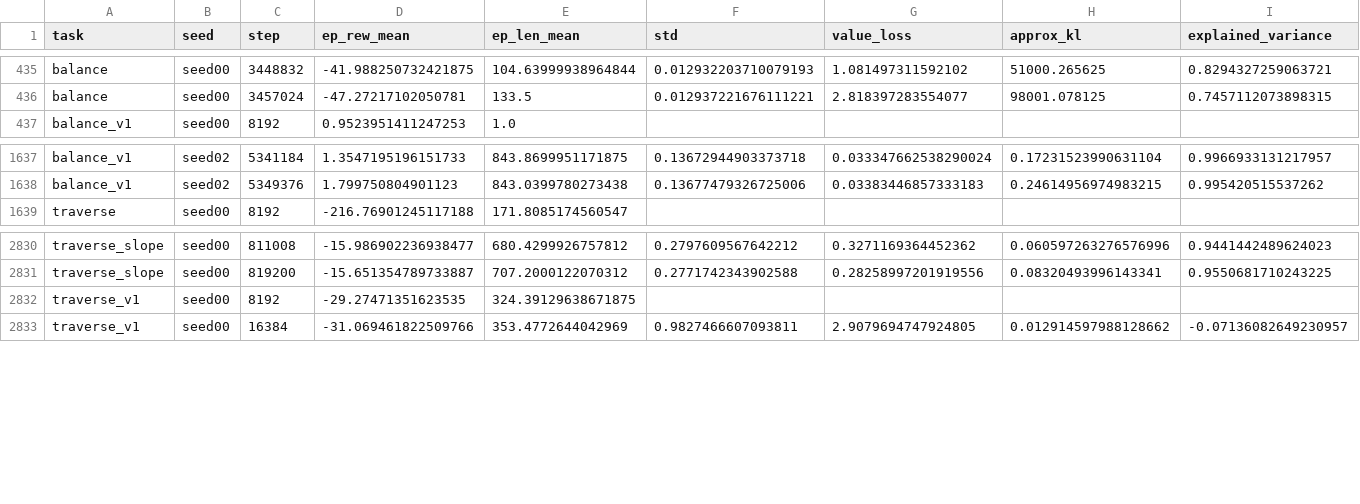
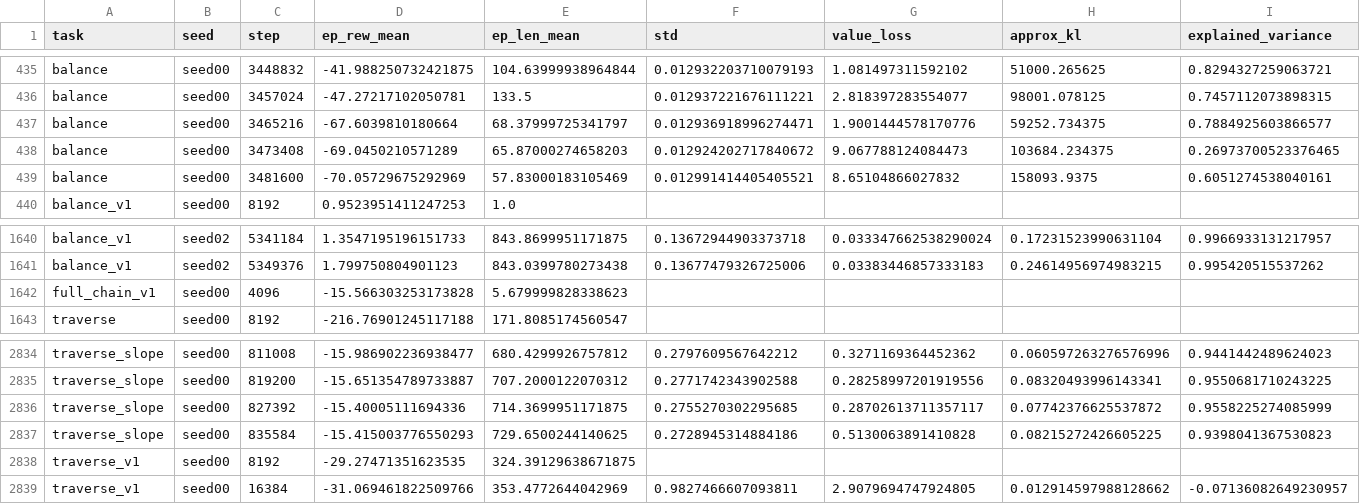
Before and after one commit to Anhao1314/go2_lianghua, a CSV file: data/datasets/tb_points.csv, drawn as a sheet; only a part is shown, gaps mark what is left out; rows hold the shown columns only; the diff names each change by its address in the sheet, - before the commit and + after, or states it on an @@ line.

```diff
--- a/data/datasets/tb_points.csv
+++ b/data/datasets/tb_points.csv
+row 437: balance | seed00 | 3465216 | -67.6039810180664 | 68.37999725341797 | 0.012936918996274471 | 1.9001444578170776 | 59252.734375 | 0.7884925603866577
+row 438: balance | seed00 | 3473408 | -69.0450210571289 | 65.87000274658203 | 0.012924202717840672 | 9.067788124084473 | 103684.234375 | 0.26973700523376465
+row 439: balance | seed00 | 3481600 | -70.05729675292969 | 57.83000183105469 | 0.012991414405405521 | 8.65104866027832 | 158093.9375 | 0.6051274538040161
+row 1642: full_chain_v1 | seed00 | 4096 | -15.566303253173828 | 5.679999828338623
+row 2836: traverse_slope | seed00 | 827392 | -15.40005111694336 | 714.3699951171875 | 0.2755270302295685 | 0.28702613711357117 | 0.07742376625537872 | 0.9558225274085999
+row 2837: traverse_slope | seed00 | 835584 | -15.415003776550293 | 729.6500244140625 | 0.2728945314884186 | 0.5130063891410828 | 0.08215272426605225 | 0.9398041367530823
```
Also changed, not shown: data/datasets/eval_points.csv, data/datasets/runs.csv, 3 other files.
